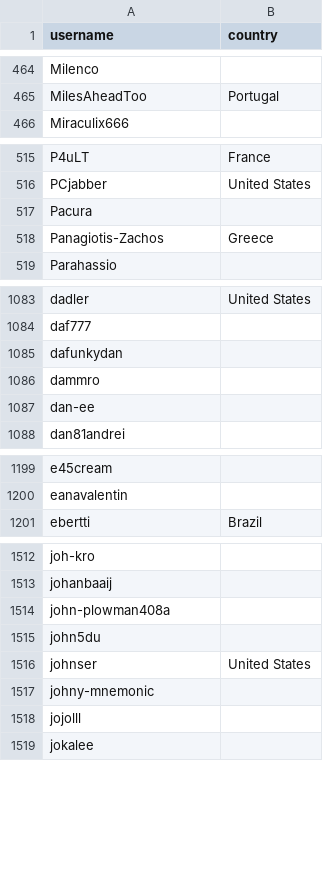
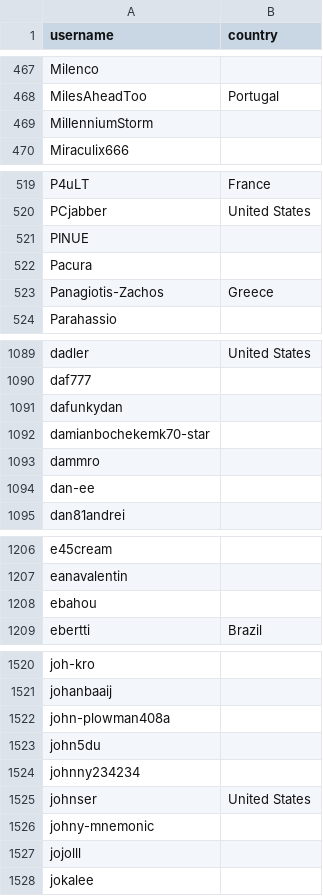
Before and after one commit to alexbelgium/hassio-addons, a CSV file: .github/stargazer_countries.csv, drawn as a sheet; only a part is shown, gaps mark what is left out; the diff covers the shown part only; the diff names each change by its address in the sheet, - before the commit and + after, or states it on an @@ line.

```diff
--- a/.github/stargazer_countries.csv
+++ b/.github/stargazer_countries.csv
+row 469: MillenniumStorm
+row 521: PINUE
+row 1092: damianbochekemk70-star
+row 1208: ebahou
+row 1524: johnny234234
```
Also changed, not shown: 7 added rows elsewhere in this file, 1 other file.
